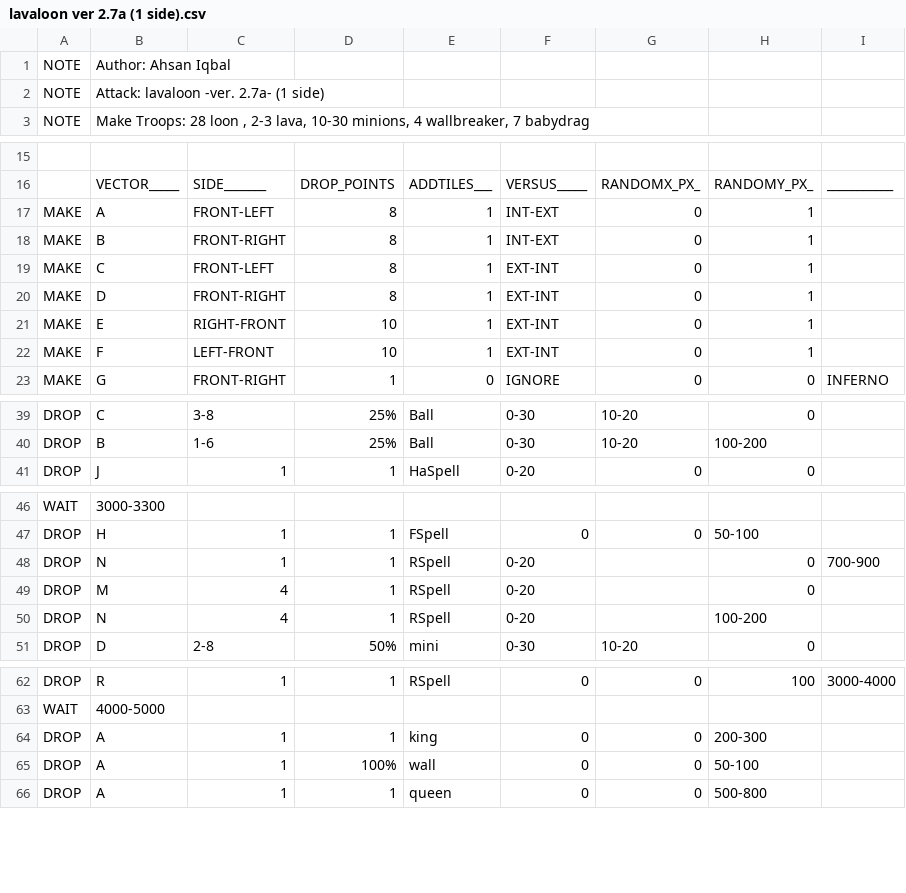
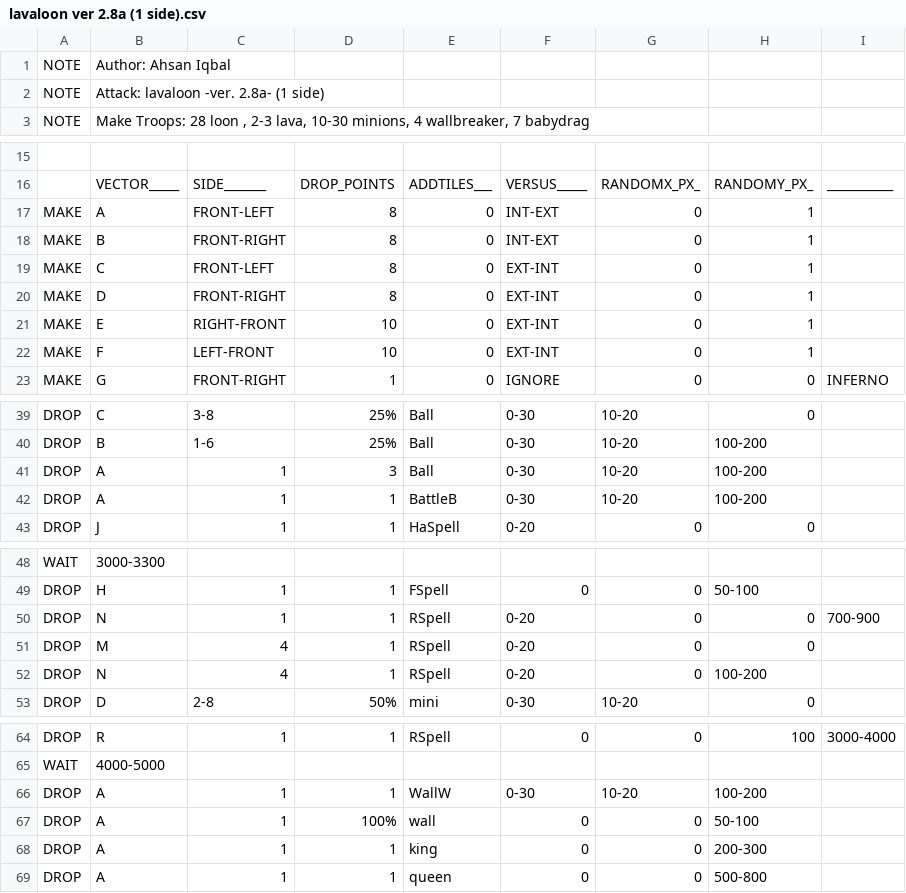
Before and after one commit to boludoz/SimpleMod, a CSV file: CSV/Attack/lavaloon ver 2.8a (1 side).csv (was CSV/Attack/lavaloon ver 2.7a (1 side).csv), drawn as a sheet; only a part is shown, gaps mark what is left out; addresses are those after the commit; the diff names each change by its address in the sheet, - before the commit and + after, or states it on an @@ line.

Commit message:
Tidy Code ,Update lavaloon now use machines

```diff
--- a/CSV/Attack/lavaloon ver 2.7a (1 side).csv
+++ b/CSV/Attack/lavaloon ver 2.8a (1 side).csv
-B2: Attack: lavaloon -ver. 2.7a- (1 side)
+B2: Attack: lavaloon -ver. 2.8a- (1 side)
-E17:E22: 1
+E17:E22: 0
+row 41: DROP | A | 1 | 3 | Ball | 0-30 | 10-20 | 100-200
+row 42: DROP | A | 1 | 1 | BattleB | 0-30 | 10-20 | 100-200
-G50:G52: (empty)
+G50:G52: 0
+row 66: DROP | A | 1 | 1 | WallW | 0-30 | 10-20 | 100-200
@@ row 65 moved to row 67: DROP @@
```
Also changed, not shown: 2 other files.
